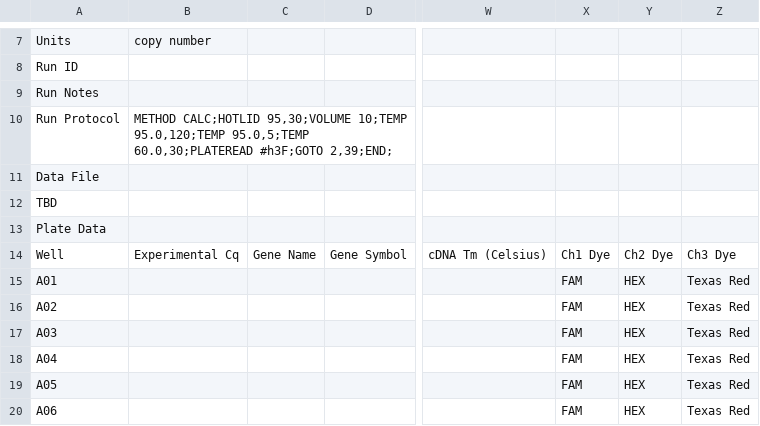
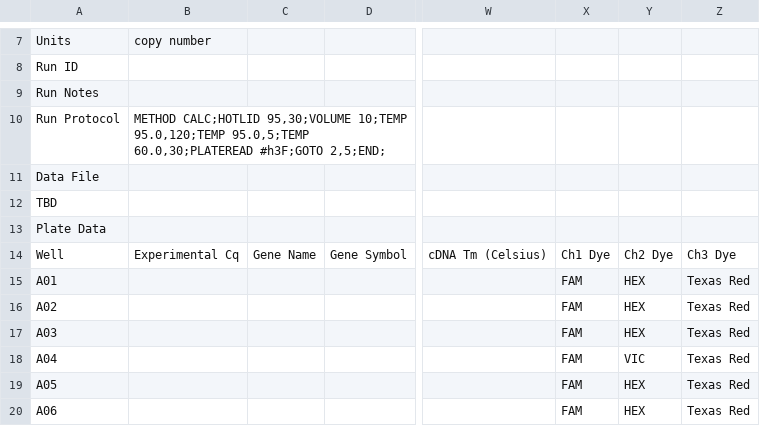
Before and after one commit to Rdmitche/pylabrobot, a CSV file: Bio-Rad/CFX/SupportFiles/Default_PrimePCR_Probe_384_runfile_testcopy.csv, drawn as a sheet; only a part is shown, gaps mark what is left out; the diff names each change by its address in the sheet, - before the commit and + after, or states it on an @@ line.

Commit message:
updated test file csv

```diff
--- a/Bio-Rad/CFX/SupportFiles/Default_PrimePCR_Probe_384_runfile_testcopy.csv
+++ b/Bio-Rad/CFX/SupportFiles/Default_PrimePCR_Probe_384_runfile_testcopy.csv
-B10: …60.0,30;PLATEREAD #h3F;GOTO 2,39;END;
+B10: …60.0,30;PLATEREAD #h3F;GOTO 2,5;END;
-Y18: HEX
+Y18: VIC
```
